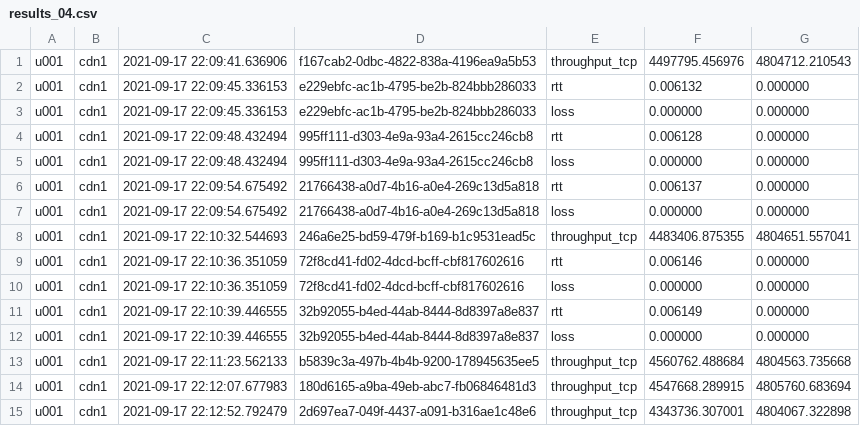
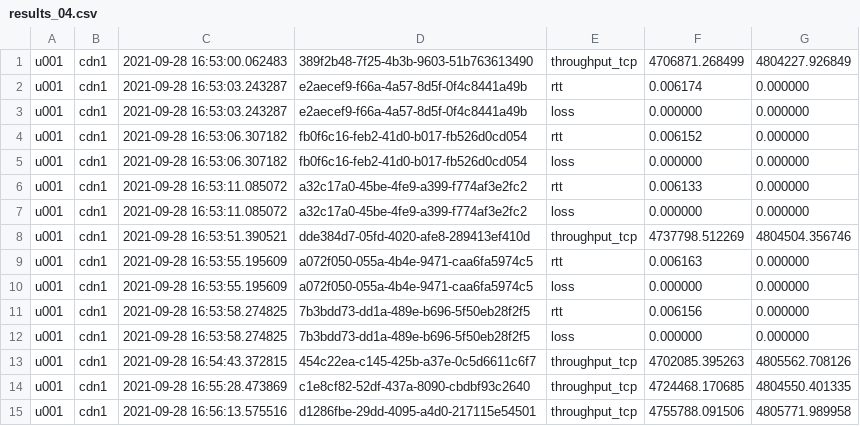
Before and after one commit to WellingtonEspindula/INFOCOM2018, a CSV file: first-step/rtt-tp-experiments/results/scheduler-results/results_04.csv, drawn as a sheet.

```diff
--- a/first-step/rtt-tp-experiments/results/scheduler-results/results_04.csv
+++ b/first-step/rtt-tp-experiments/results/scheduler-results/results_04.csv
@@ -1,15 +1,15 @@
-u001;cdn1;2021-09-17 22:09:41.636906;f167cab2-0dbc-4822-838a-4196ea9a5b53;throughput_tcp;4497795.456976;4804712.210543
-u001;cdn1;2021-09-17 22:09:45.336153;e229ebfc-ac1b-4795-be2b-824bbb286033;rtt;0.006132;0.000000
-u001;cdn1;2021-09-17 22:09:45.336153;e229ebfc-ac1b-4795-be2b-824bbb286033;loss;0.000000;0.000000
-u001;cdn1;2021-09-17 22:09:48.432494;995ff111-d303-4e9a-93a4-2615cc246cb8;rtt;0.006128;0.000000
-u001;cdn1;2021-09-17 22:09:48.432494;995ff111-d303-4e9a-93a4-2615cc246cb8;loss;0.000000;0.000000
-u001;cdn1;2021-09-17 22:09:54.675492;21766438-a0d7-4b16-a0e4-269c13d5a818;rtt;0.006137;0.000000
-u001;cdn1;2021-09-17 22:09:54.675492;21766438-a0d7-4b16-a0e4-269c13d5a818;loss;0.000000;0.000000
-u001;cdn1;2021-09-17 22:10:32.544693;246a6e25-bd59-479f-b169-b1c9531ead5c;throughput_tcp;4483406.875355;4804651.557041
-u001;cdn1;2021-09-17 22:10:36.351059;72f8cd41-fd02-4dcd-bcff-cbf817602616;rtt;0.006146;0.000000
-u001;cdn1;2021-09-17 22:10:36.351059;72f8cd41-fd02-4dcd-bcff-cbf817602616;loss;0.000000;0.000000
-u001;cdn1;2021-09-17 22:10:39.446555;32b92055-b4ed-44ab-8444-8d8397a8e837;rtt;0.006149;0.000000
-u001;cdn1;2021-09-17 22:10:39.446555;32b92055-b4ed-44ab-8444-8d8397a8e837;loss;0.000000;0.000000
-u001;cdn1;2021-09-17 22:11:23.562133;b5839c3a-497b-4b4b-9200-178945635ee5;throughput_tcp;4560762.488684;4804563.735668
-u001;cdn1;2021-09-17 22:12:07.677983;180d6165-a9ba-49eb-abc7-fb06846481d3;throughput_tcp;4547668.289915;4805760.683694
-u001;cdn1;2021-09-17 22:12:52.792479;2d697ea7-049f-4437-a091-b316ae1c48e6;throughput_tcp;4343736.307001;4804067.322898
+u001;cdn1;2021-09-28 16:53:00.062483;389f2b48-7f25-4b3b-9603-51b763613490;throughput_tcp;4706871.268499;4804227.926849
+u001;cdn1;2021-09-28 16:53:03.243287;e2aecef9-f66a-4a57-8d5f-0f4c8441a49b;rtt;0.006174;0.000000
+u001;cdn1;2021-09-28 16:53:03.243287;e2aecef9-f66a-4a57-8d5f-0f4c8441a49b;loss;0.000000;0.000000
+u001;cdn1;2021-09-28 16:53:06.307182;fb0f6c16-feb2-41d0-b017-fb526d0cd054;rtt;0.006152;0.000000
+u001;cdn1;2021-09-28 16:53:06.307182;fb0f6c16-feb2-41d0-b017-fb526d0cd054;loss;0.000000;0.000000
+u001;cdn1;2021-09-28 16:53:11.085072;a32c17a0-45be-4fe9-a399-f774af3e2fc2;rtt;0.006133;0.000000
+u001;cdn1;2021-09-28 16:53:11.085072;a32c17a0-45be-4fe9-a399-f774af3e2fc2;loss;0.000000;0.000000
+u001;cdn1;2021-09-28 16:53:51.390521;dde384d7-05fd-4020-afe8-289413ef410d;throughput_tcp;4737798.512269;4804504.356746
+u001;cdn1;2021-09-28 16:53:55.195609;a072f050-055a-4b4e-9471-caa6fa5974c5;rtt;0.006163;0.000000
+u001;cdn1;2021-09-28 16:53:55.195609;a072f050-055a-4b4e-9471-caa6fa5974c5;loss;0.000000;0.000000
+u001;cdn1;2021-09-28 16:53:58.274825;7b3bdd73-dd1a-489e-b696-5f50eb28f2f5;rtt;0.006156;0.000000
+u001;cdn1;2021-09-28 16:53:58.274825;7b3bdd73-dd1a-489e-b696-5f50eb28f2f5;loss;0.000000;0.000000
+u001;cdn1;2021-09-28 16:54:43.372815;454c22ea-c145-425b-a37e-0c5d6611c6f7;throughput_tcp;4702085.395263;4805562.708126
+u001;cdn1;2021-09-28 16:55:28.473869;c1e8cf82-52df-437a-8090-cbdbf93c2640;throughput_tcp;4724468.170685;4804550.401335
+u001;cdn1;2021-09-28 16:56:13.575516;d1286fbe-29dd-4095-a4d0-217115e54501;throughput_tcp;4755788.091506;4805771.989958
```
Also changed, not shown: first-step/rtt-tp-experiments/results/scheduler-results/results_01.csv, first-step/rtt-tp-experiments/results/scheduler-results/results_02.csv, 39 other files.
